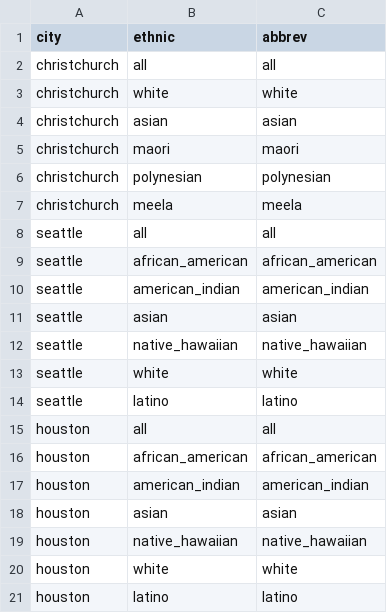
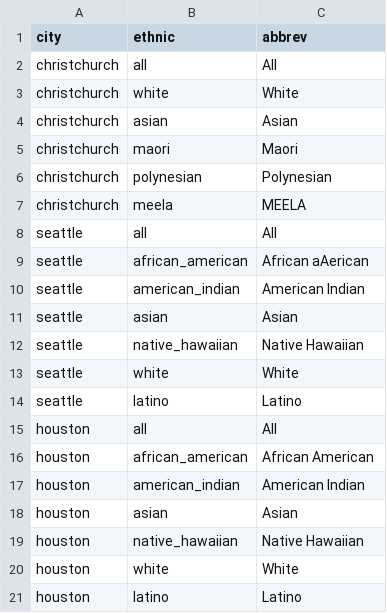
Before and after one commit to urutau-nz/dash-access-resilience, a CSV file: data/ethnic_database.csv, drawn as a sheet.

Commit message:
Update ethnic_database.csv

```diff
--- a/data/ethnic_database.csv
+++ b/data/ethnic_database.csv
@@ -1,21 +1,21 @@
 city,ethnic,abbrev
-christchurch,all,all
-christchurch,white,white
-christchurch,asian,asian
-christchurch,maori,maori
-christchurch,polynesian,polynesian
-christchurch,meela,meela
-seattle,all,all
-seattle,african_american,african_american
-seattle,american_indian,american_indian
-seattle,asian,asian
-seattle,native_hawaiian,native_hawaiian
-seattle,white,white
-seattle,latino,latino
-houston,all,all
-houston,african_american,african_american
-houston,american_indian,american_indian
-houston,asian,asian
-houston,native_hawaiian,native_hawaiian
-houston,white,white
-houston,latino,latino
+christchurch,all,All
+christchurch,white,White
+christchurch,asian,Asian
+christchurch,maori,Maori
+christchurch,polynesian,Polynesian
+christchurch,meela,MEELA
+seattle,all,All
+seattle,african_american,African aAerican
+seattle,american_indian,American Indian
+seattle,asian,Asian
+seattle,native_hawaiian,Native Hawaiian
+seattle,white,White
+seattle,latino,Latino
+houston,all,All
+houston,african_american,African American
+houston,american_indian,American Indian
+houston,asian,Asian
+houston,native_hawaiian,Native Hawaiian
+houston,white,White
+houston,latino,Latino
```
